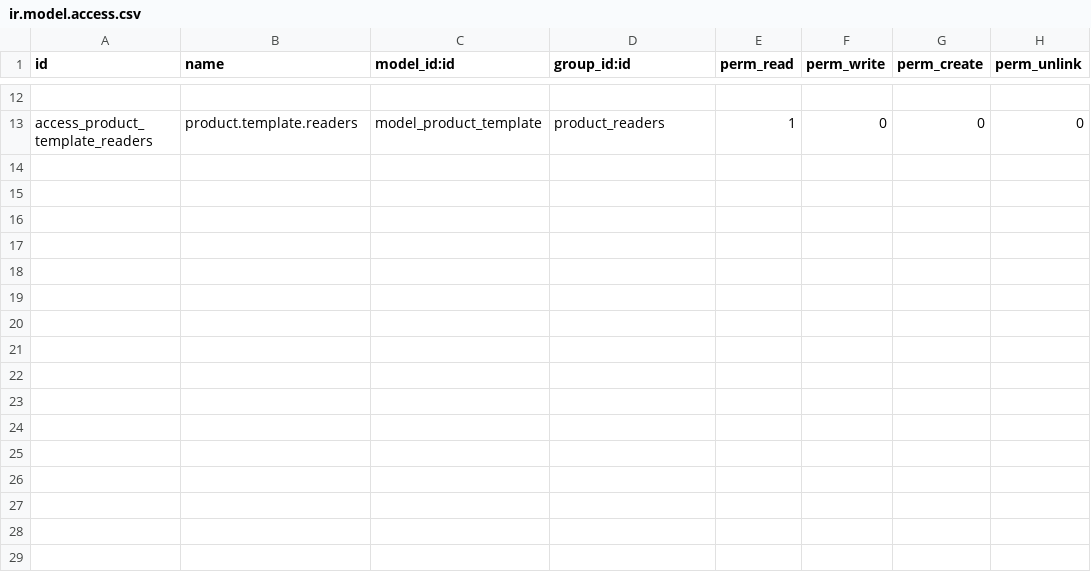
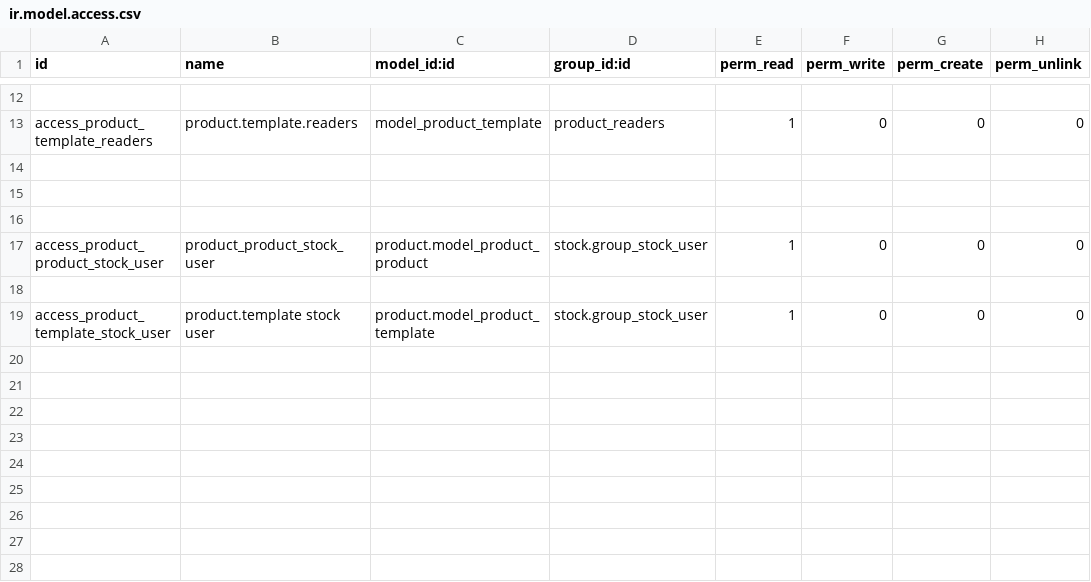
Before and after one commit to gibil5/openhealth, a CSV file: security/ir.model.access.csv, drawn as a sheet; only a part is shown, gaps mark what is left out; the shorter side is filled out with more unchanged rows; the diff names each change by its address in the sheet, - before the commit and + after, or states it on an @@ line.

```diff
--- a/security/ir.model.access.csv
+++ b/security/ir.model.access.csv
+row 17: access_product_product_stock_user | product_product_stock_user | product.model_product_product | stock.group_stock_user | 1 | 0 | 0 | 0
+row 18: (empty)
+row 19: access_product_template_stock_user | product.template stock user | product.model_product_template | stock.group_stock_user | 1 | 0 | 0 | 0
+row 20: (empty)
+row 21: (empty)
+row 22: (empty)
```
Also changed, not shown: security/ir.model.access.trash.csv, 1 other file.
